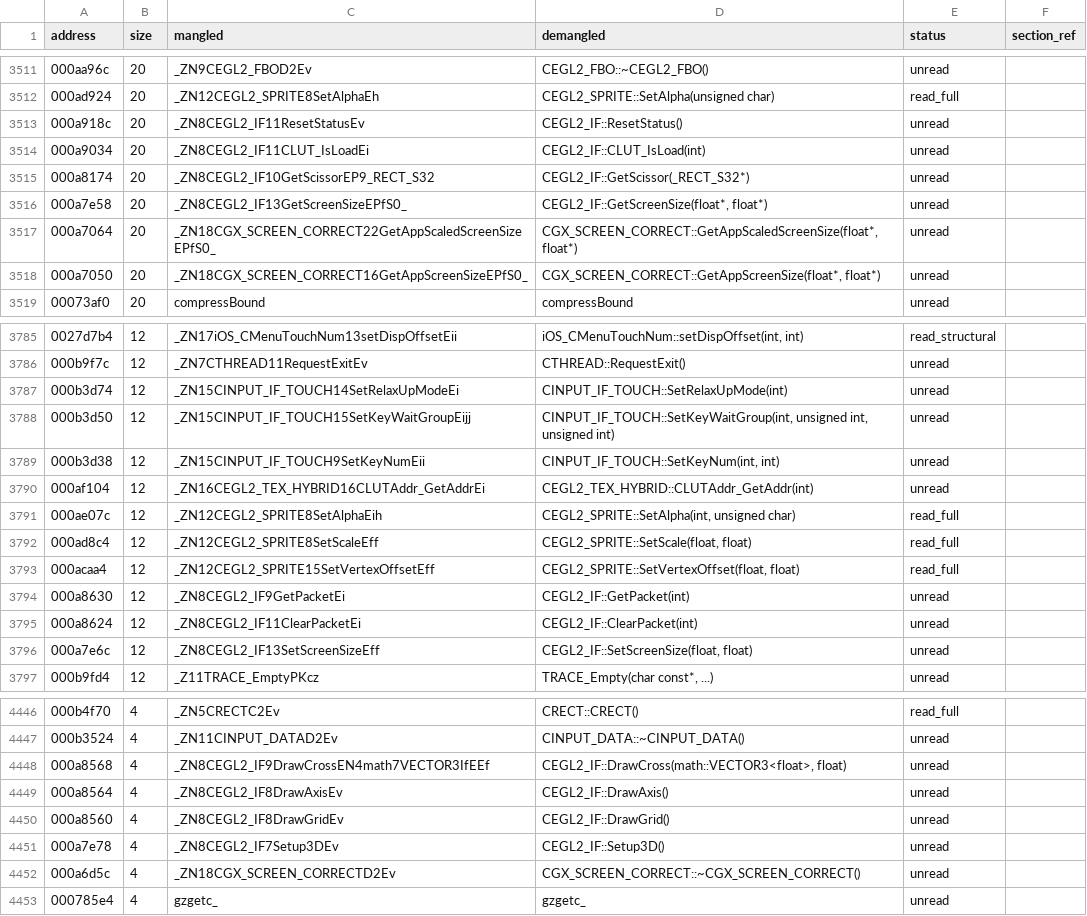
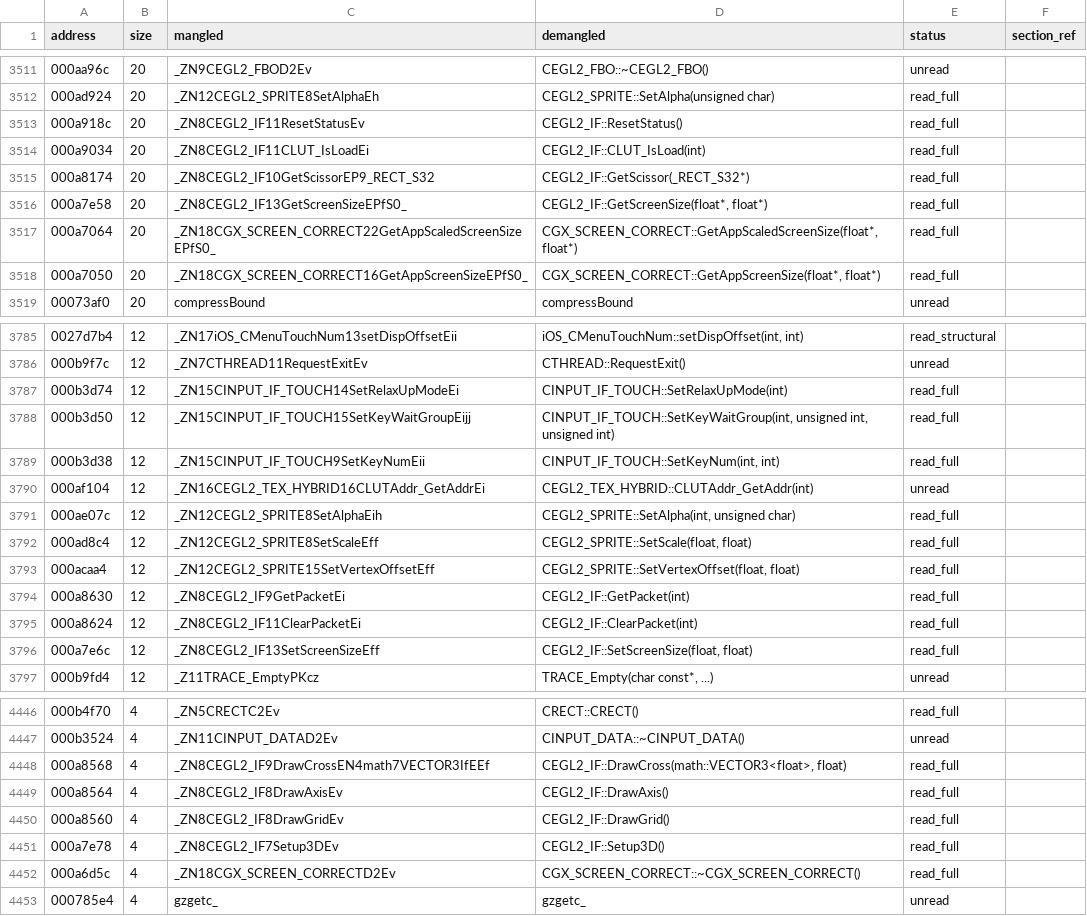
Before and after one commit to c1c3ru/fft_craft, a CSV file: FFT_Android_Mod/docs/alvos_prioritarios_nucleo.csv, drawn as a sheet; only a part is shown, gaps mark what is left out; the diff covers the shown part only.

```diff
--- a/FFT_Android_Mod/docs/alvos_prioritarios_nucleo.csv
+++ b/FFT_Android_Mod/docs/alvos_prioritarios_nucleo.csv
@@ -3512,8 +3512,8 @@ address,size,mangled,demangled,status,section_ref
 000ad924,20,_ZN12CEGL2_SPRITE8SetAlphaEh,CEGL2_SPRITE::SetAlpha(unsigned char),read_full,
-000a918c,20,_ZN8CEGL2_IF11ResetStatusEv,CEGL2_IF::ResetStatus(),unread,
-000a9034,20,_ZN8CEGL2_IF11CLUT_IsLoadEi,CEGL2_IF::CLUT_IsLoad(int),unread,
-000a8174,20,_ZN8CEGL2_IF10GetScissorEP9_RECT_S32,CEGL2_IF::GetScissor(_RECT_S32*),unread,
-000a7e58,20,_ZN8CEGL2_IF13GetScreenSizeEPfS0_,"CEGL2_IF::GetScreenSize(float*, float*)",unread,
-000a7064,20,_ZN18CGX_SCREEN_CORRECT22GetAppScaledScreenSizeEPfS0_,"CGX_SCREEN_CORRECT::GetAppScaledScreenSize(float*, float*)",unread,
-000a7050,20,_ZN18CGX_SCREEN_CORRECT16GetAppScreenSizeEPfS0_,"CGX_SCREEN_CORRECT::GetAppScreenSize(float*, float*)",unread,
+000a918c,20,_ZN8CEGL2_IF11ResetStatusEv,CEGL2_IF::ResetStatus(),read_full,
+000a9034,20,_ZN8CEGL2_IF11CLUT_IsLoadEi,CEGL2_IF::CLUT_IsLoad(int),read_full,
+000a8174,20,_ZN8CEGL2_IF10GetScissorEP9_RECT_S32,CEGL2_IF::GetScissor(_RECT_S32*),read_full,
+000a7e58,20,_ZN8CEGL2_IF13GetScreenSizeEPfS0_,"CEGL2_IF::GetScreenSize(float*, float*)",read_full,
+000a7064,20,_ZN18CGX_SCREEN_CORRECT22GetAppScaledScreenSizeEPfS0_,"CGX_SCREEN_CORRECT::GetAppScaledScreenSize(float*, float*)",read_full,
+000a7050,20,_ZN18CGX_SCREEN_CORRECT16GetAppScreenSizeEPfS0_,"CGX_SCREEN_CORRECT::GetAppScreenSize(float*, float*)",read_full,
 00073af0,20,compressBound,compressBound,unread,
@@ -3786,5 +3786,5 @@ address,size,mangled,demangled,status,section_ref
 000b9f7c,12,_ZN7CTHREAD11RequestExitEv,CTHREAD::RequestExit(),unread,
-000b3d74,12,_ZN15CINPUT_IF_TOUCH14SetRelaxUpModeEi,CINPUT_IF_TOUCH::SetRelaxUpMode(int),unread,
-000b3d50,12,_ZN15CINPUT_IF_TOUCH15SetKeyWaitGroupEijj,"CINPUT_IF_TOUCH::SetKeyWaitGroup(int, unsigned int, unsigned int)",unread,
-000b3d38,12,_ZN15CINPUT_IF_TOUCH9SetKeyNumEii,"CINPUT_IF_TOUCH::SetKeyNum(int, int)",unread,
+000b3d74,12,_ZN15CINPUT_IF_TOUCH14SetRelaxUpModeEi,CINPUT_IF_TOUCH::SetRelaxUpMode(int),read_full,
+000b3d50,12,_ZN15CINPUT_IF_TOUCH15SetKeyWaitGroupEijj,"CINPUT_IF_TOUCH::SetKeyWaitGroup(int, unsigned int, unsigned int)",read_full,
+000b3d38,12,_ZN15CINPUT_IF_TOUCH9SetKeyNumEii,"CINPUT_IF_TOUCH::SetKeyNum(int, int)",read_full,
 000af104,12,_ZN16CEGL2_TEX_HYBRID16CLUTAddr_GetAddrEi,CEGL2_TEX_HYBRID::CLUTAddr_GetAddr(int),unread,
@@ -3793,5 +3793,5 @@ address,size,mangled,demangled,status,section_ref
 000acaa4,12,_ZN12CEGL2_SPRITE15SetVertexOffsetEff,"CEGL2_SPRITE::SetVertexOffset(float, float)",read_full,
-000a8630,12,_ZN8CEGL2_IF9GetPacketEi,CEGL2_IF::GetPacket(int),unread,
-000a8624,12,_ZN8CEGL2_IF11ClearPacketEi,CEGL2_IF::ClearPacket(int),unread,
-000a7e6c,12,_ZN8CEGL2_IF13SetScreenSizeEff,"CEGL2_IF::SetScreenSize(float, float)",unread,
+000a8630,12,_ZN8CEGL2_IF9GetPacketEi,CEGL2_IF::GetPacket(int),read_full,
+000a8624,12,_ZN8CEGL2_IF11ClearPacketEi,CEGL2_IF::ClearPacket(int),read_full,
+000a7e6c,12,_ZN8CEGL2_IF13SetScreenSizeEff,"CEGL2_IF::SetScreenSize(float, float)",read_full,
 000b9fd4,12,_Z11TRACE_EmptyPKcz,"TRACE_Empty(char const*, ...)",unread,
@@ -4447,7 +4447,7 @@ address,size,mangled,demangled,status,section_ref
 000b3524,4,_ZN11CINPUT_DATAD2Ev,CINPUT_DATA::~CINPUT_DATA(),unread,
-000a8568,4,_ZN8CEGL2_IF9DrawCrossEN4math7VECTOR3IfEEf,"CEGL2_IF::DrawCross(math::VECTOR3<float>, float)",unread,
-000a8564,4,_ZN8CEGL2_IF8DrawAxisEv,CEGL2_IF::DrawAxis(),unread,
-000a8560,4,_ZN8CEGL2_IF8DrawGridEv,CEGL2_IF::DrawGrid(),unread,
-000a7e78,4,_ZN8CEGL2_IF7Setup3DEv,CEGL2_IF::Setup3D(),unread,
-000a6d5c,4,_ZN18CGX_SCREEN_CORRECTD2Ev,CGX_SCREEN_CORRECT::~CGX_SCREEN_CORRECT(),unread,
+000a8568,4,_ZN8CEGL2_IF9DrawCrossEN4math7VECTOR3IfEEf,"CEGL2_IF::DrawCross(math::VECTOR3<float>, float)",read_full,
+000a8564,4,_ZN8CEGL2_IF8DrawAxisEv,CEGL2_IF::DrawAxis(),read_full,
+000a8560,4,_ZN8CEGL2_IF8DrawGridEv,CEGL2_IF::DrawGrid(),read_full,
+000a7e78,4,_ZN8CEGL2_IF7Setup3DEv,CEGL2_IF::Setup3D(),read_full,
+000a6d5c,4,_ZN18CGX_SCREEN_CORRECTD2Ev,CGX_SCREEN_CORRECT::~CGX_SCREEN_CORRECT(),read_full,
 000785e4,4,gzgetc_,gzgetc_,unread,
```
Also changed, not shown: 101 edited cells elsewhere in this file, FFT_Android_Mod/docs/RE_FUNCTION_INVENTORY.csv, 2 other files.
